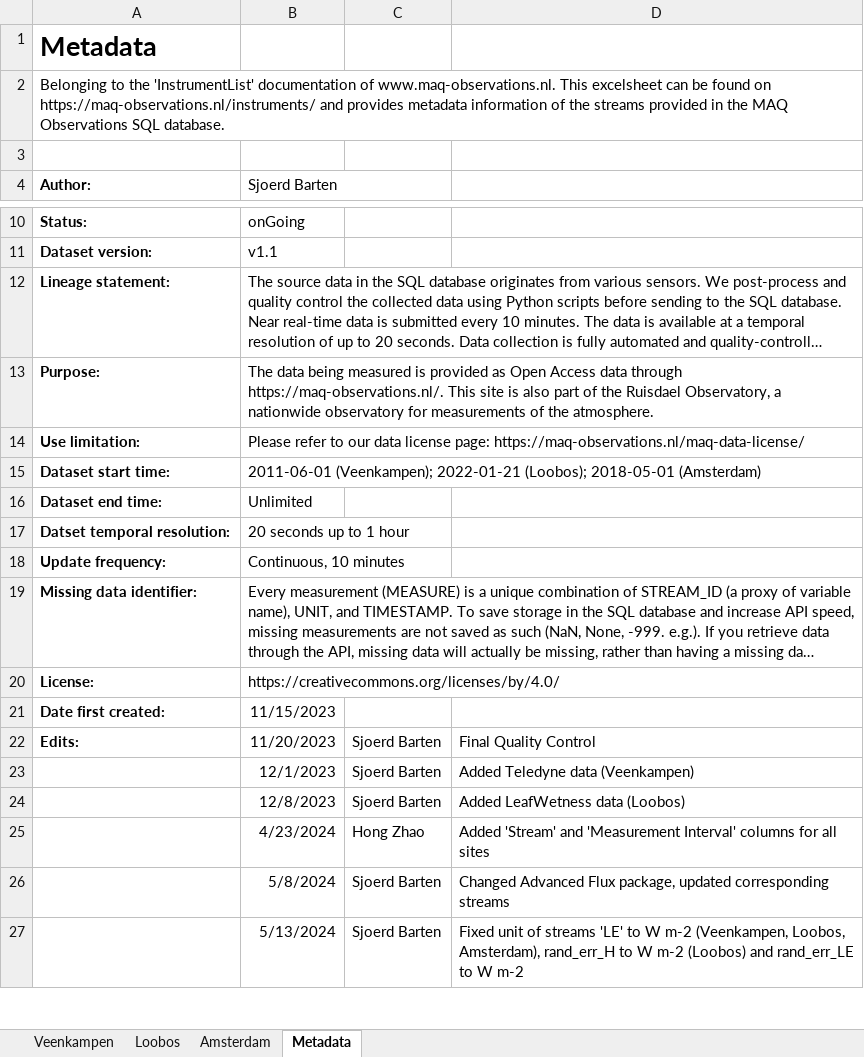
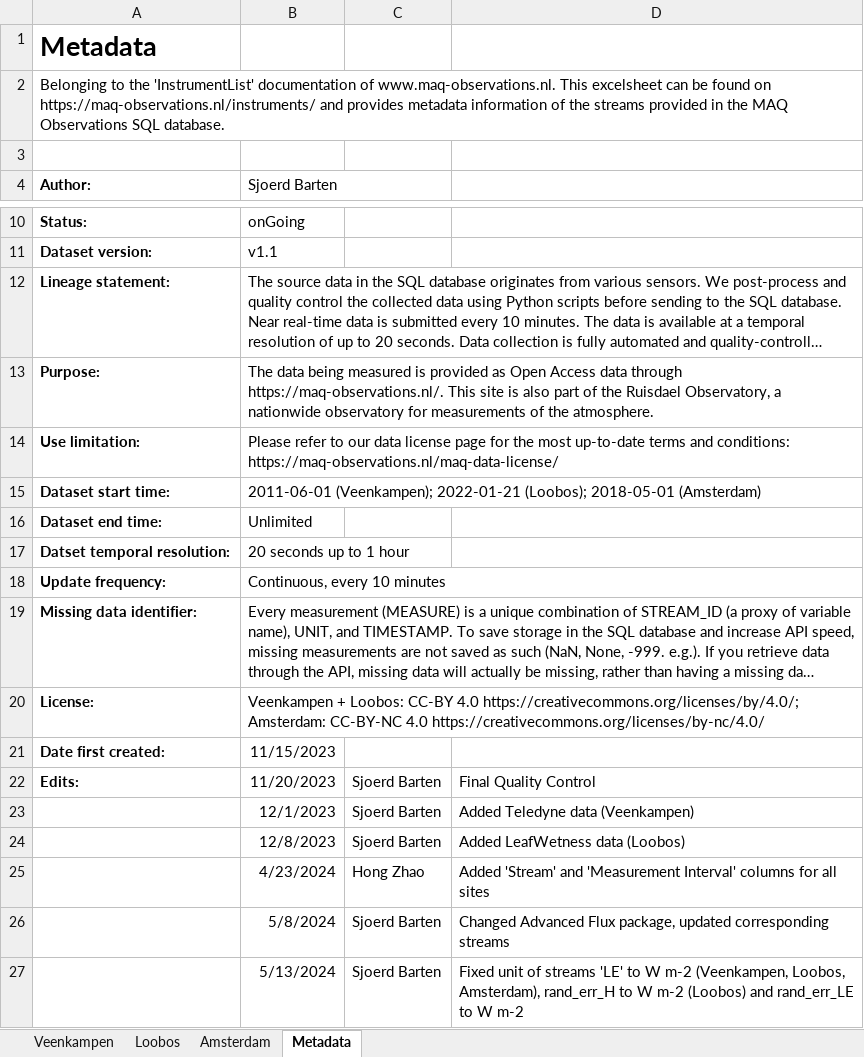
Before and after one commit to MAQ-Observations/post-processing, an Excel workbook: InstrumentList_v1.1.xlsx, sheet Metadata, drawn as a sheet; only a part is shown, gaps mark what is left out; long unchanged cells end in …; values as stored, in another font and other column widths than the file's, no borders; the diff names each change by its address in the sheet, - before the commit and + after, or states it on an @@ line.

Commit message:
Updated metadata

```diff
--- a/InstrumentList_v1.1.xlsx (sheet Metadata)
+++ b/InstrumentList_v1.1.xlsx (sheet Metadata)
-B14 (Sjoerd Barten): …data license page: https://maq-observations.nl/maq-data-license/
+B14 (Sjoerd Barten): …data license page for the most up-to-date terms and conditions: https://maq-observations.nl/maq-data-license/
-B18 (Sjoerd Barten): Continuous, 10 minutes
+B18 (Sjoerd Barten): Continuous, every 10 minutes
-B20 (Sjoerd Barten): https://creativecommons.org/licenses/by/4.0/
+B20 (Sjoerd Barten): Veenkampen + Loobos: CC-BY 4.0 https://creativecommons.org/licenses/by/4.0/; Amsterdam: CC-BY-NC 4.0 https://creativecommons.org/licenses/by-nc/4.0/
```
